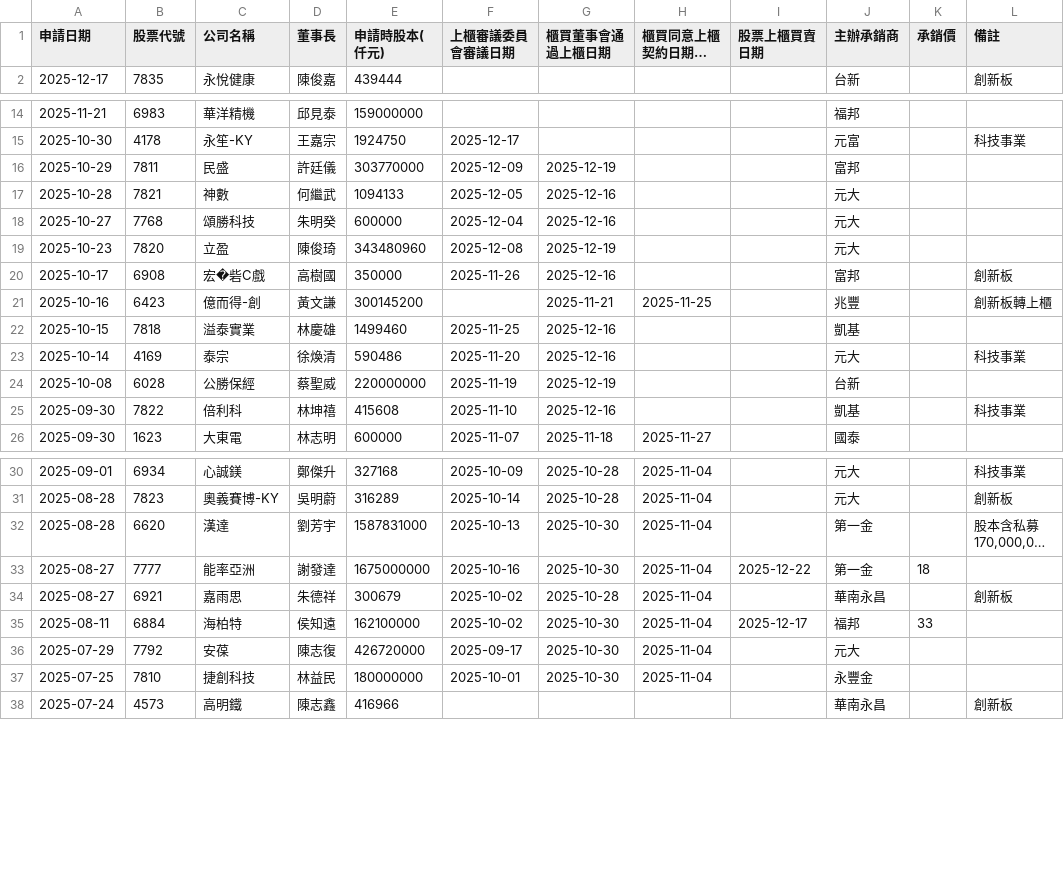
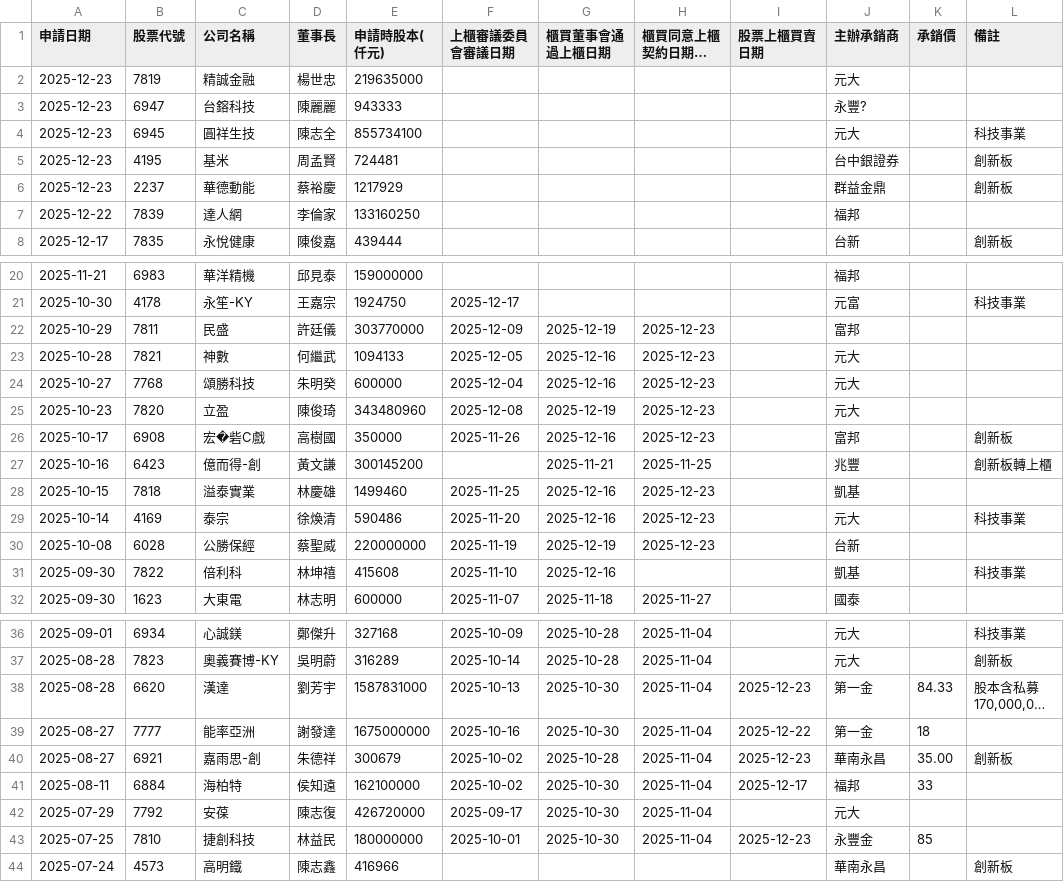
Before and after one commit to wenchiehlee/Selenium-Actions.IPO, a CSV file: TWSE_TPEX-IPO-utf8-filter-sort.csv, drawn as a sheet; only a part is shown, gaps mark what is left out; long unchanged cells end in …; addresses are those after the commit; the diff names each change by its address in the sheet, - before the commit and + after, or states it on an @@ line.

```diff
--- a/TWSE_TPEX-IPO-utf8-filter-sort.csv
+++ b/TWSE_TPEX-IPO-utf8-filter-sort.csv
+row 2: 2025-12-23 | 7819 | 精誠金融 | 楊世忠 | 219635000 |  |  |  |  | 元大
+row 3: 2025-12-23 | 6947 | 台鎔科技 | 陳麗麗 | 943333 |  |  |  |  | 永豐?
+row 4: 2025-12-23 | 6945 | 圓祥生技 | 陳志全 | 855734100 |  |  |  |  | 元大 |  | 科技事業
+row 5: 2025-12-23 | 4195 | 基米 | 周孟賢 | 724481 |  |  |  |  | 台中銀證券 |  | 創新板
+row 6: 2025-12-23 | 2237 | 華德動能 | 蔡裕慶 | 1217929 |  |  |  |  | 群益金鼎 |  | 創新板
+row 7: 2025-12-22 | 7839 | 達人網 | 李倫家 | 133160250 |  |  |  |  | 福邦
-H22:H26 (櫃買同意上櫃契約日期或證期局核准上櫃契約日期): (empty)
+H22:H26 (櫃買同意上櫃契約日期或證期局核准上櫃契約日期): 2025-12-23
-H28:H30 (櫃買同意上櫃契約日期或證期局核准上櫃契約日期): (empty)
+H28:H30 (櫃買同意上櫃契約日期或證期局核准上櫃契約日期): 2025-12-23
-I38 (股票上櫃買賣日期): (empty)
+I38 (股票上櫃買賣日期): 2025-12-23
-K38 (承銷價): (empty)
+K38 (承銷價): 84.33
-C40 (公司名稱): 嘉雨思
+C40 (公司名稱): 嘉雨思-創
-I40 (股票上櫃買賣日期): (empty)
+I40 (股票上櫃買賣日期): 2025-12-23
-K40 (承銷價): (empty)
+K40 (承銷價): 35.00
-I43 (股票上櫃買賣日期): (empty)
+I43 (股票上櫃買賣日期): 2025-12-23
-K43 (承銷價): (empty)
+K43 (承銷價): 85
```
Also changed, not shown: TWSE_TPEX-IPO-utf8-filter-sort-no-duplicate.csv, TWSE_TPEX-IPO-utf8-filter.csv, 20 other files.
